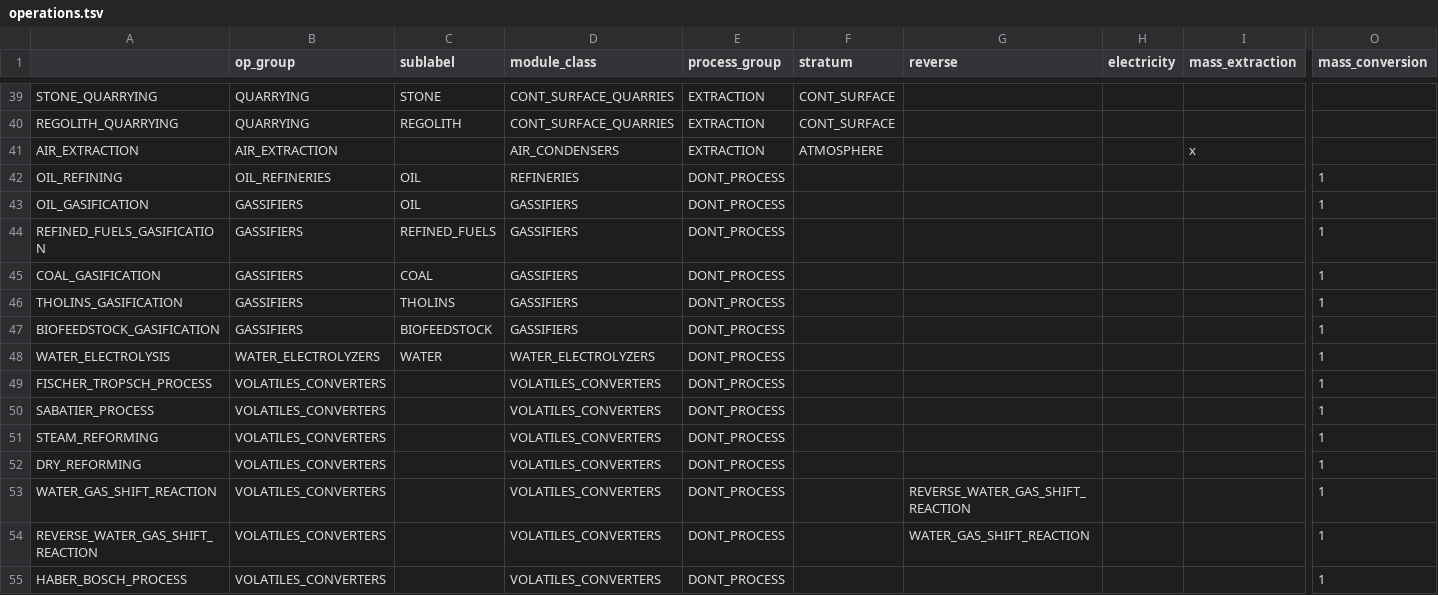
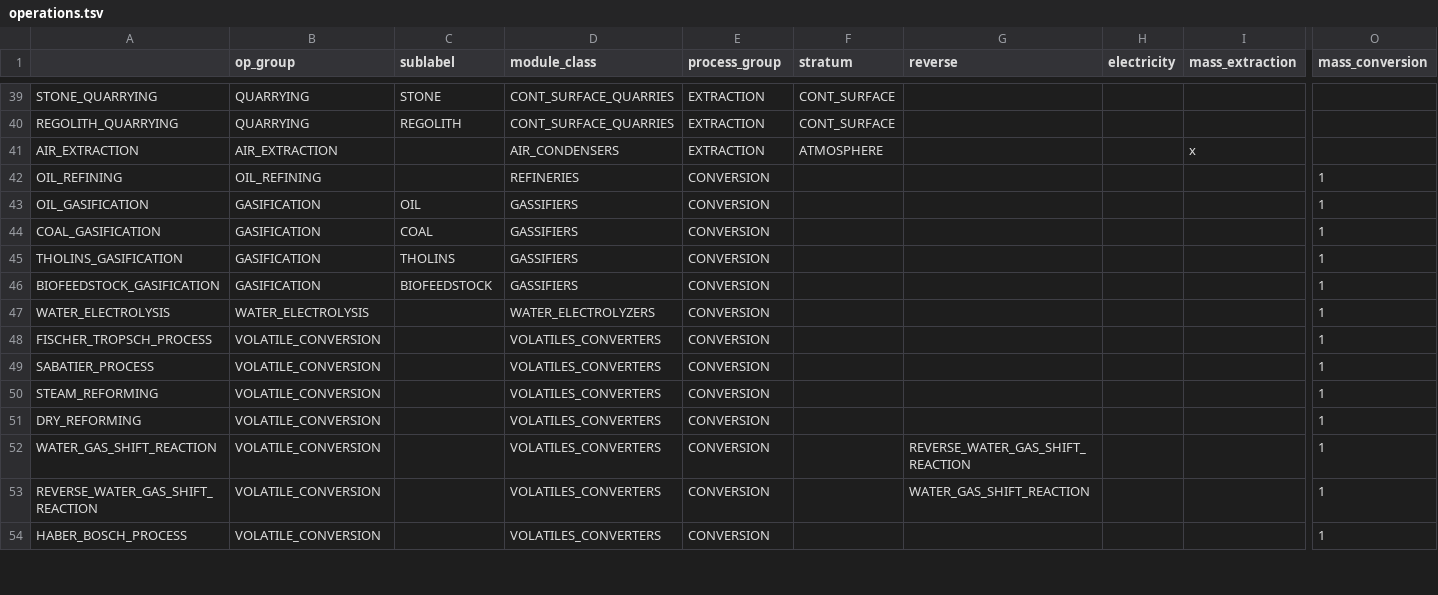
Before and after one commit to t2civ/astropolis_sdk, a TSV file: public/data/tables/operations.tsv, drawn as a sheet; only a part is shown, gaps mark what is left out; removed rows and columns are numbered as before the commit, all else as after; rows hold the shown columns only; the diff covers the shown part only; the diff names each change by its address in the sheet, - before the commit and + after, or states it on an @@ line.

```diff
--- a/public/data/tables/operations.tsv
+++ b/public/data/tables/operations.tsv
-B42 (op_group): OIL_REFINERIES
+B42 (op_group): OIL_REFINING
-C42 (sublabel): OIL
+C42 (sublabel): (empty)
-E42:E43 (process_group): DONT_PROCESS
+E42:E43 (process_group): CONVERSION
-B43 (op_group): GASSIFIERS
+B43 (op_group): GASIFICATION
-row 44: REFINED_FUELS_GASIFICATION | GASSIFIERS | REFINED_FUELS | GASSIFIERS | DONT_PROCESS |  |  |  |  | 1
-B44:B46 (op_group): GASSIFIERS
+B44:B46 (op_group): GASIFICATION
-E44:E54 (process_group): DONT_PROCESS
+E44:E54 (process_group): CONVERSION
-B47 (op_group): WATER_ELECTROLYZERS
+B47 (op_group): WATER_ELECTROLYSIS
-C47 (sublabel): WATER
+C47 (sublabel): (empty)
-B48:B54 (op_group): VOLATILES_CONVERTERS
+B48:B54 (op_group): VOLATILE_CONVERSION
```
Also changed, not shown: 5 added rows, 7 removed rows and 87 edited cells elsewhere in this file, public/data/tables/facilities_operations_capacities.tsv, public/data/tables/op_groups.tsv, 2 other files.
